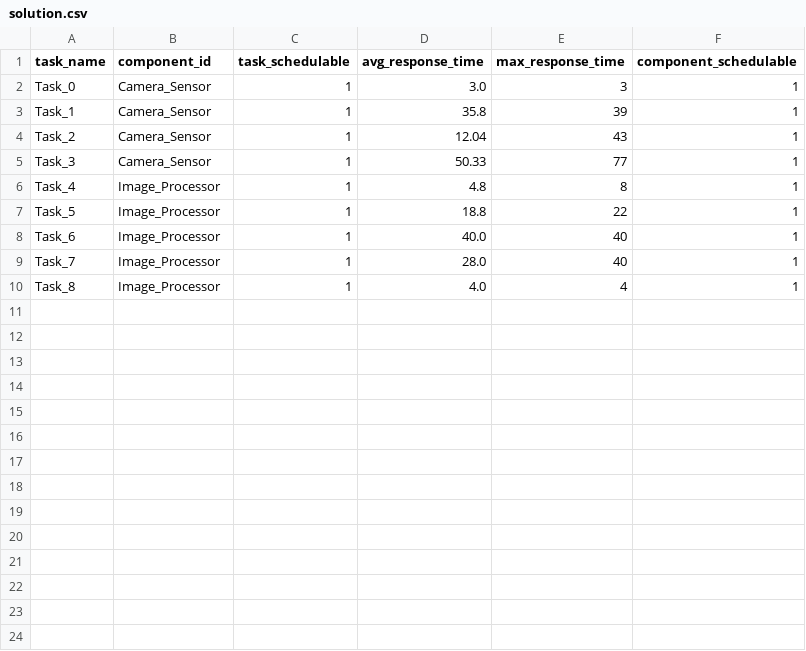
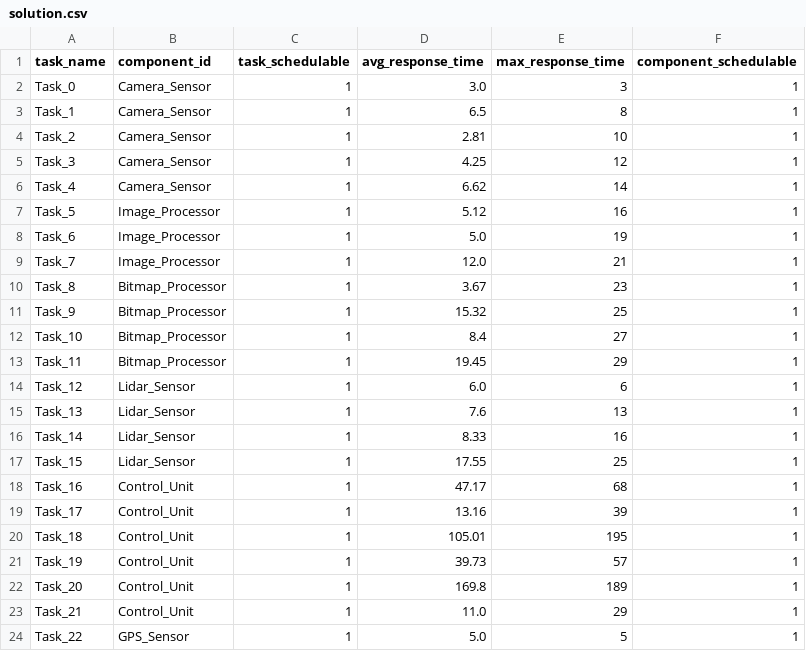
Before and after one commit to SharanSivakumar/02225_Group19, a CSV file: Output/solution.csv, drawn as a sheet; only a part is shown; the diff covers the shown part only.

Commit message:
Data Logging added in .\Output

```diff
--- a/Output/solution.csv
+++ b/Output/solution.csv
@@ -2,9 +2,23 @@ task_name,component_id,task_schedulable,avg_response_time,max_response_time,comp
 Task_0,Camera_Sensor,1,3.0,3,1
-Task_1,Camera_Sensor,1,35.8,39,1
-Task_2,Camera_Sensor,1,12.04,43,1
-Task_3,Camera_Sensor,1,50.33,77,1
-Task_4,Image_Processor,1,4.8,8,1
-Task_5,Image_Processor,1,18.8,22,1
-Task_6,Image_Processor,1,40.0,40,1
-Task_7,Image_Processor,1,28.0,40,1
-Task_8,Image_Processor,1,4.0,4,1
+Task_1,Camera_Sensor,1,6.5,8,1
+Task_2,Camera_Sensor,1,2.81,10,1
+Task_3,Camera_Sensor,1,4.25,12,1
+Task_4,Camera_Sensor,1,6.62,14,1
+Task_5,Image_Processor,1,5.12,16,1
+Task_6,Image_Processor,1,5.0,19,1
+Task_7,Image_Processor,1,12.0,21,1
+Task_8,Bitmap_Processor,1,3.67,23,1
+Task_9,Bitmap_Processor,1,15.32,25,1
+Task_10,Bitmap_Processor,1,8.4,27,1
+Task_11,Bitmap_Processor,1,19.45,29,1
+Task_12,Lidar_Sensor,1,6.0,6,1
+Task_13,Lidar_Sensor,1,7.6,13,1
+Task_14,Lidar_Sensor,1,8.33,16,1
+Task_15,Lidar_Sensor,1,17.55,25,1
+Task_16,Control_Unit,1,47.17,68,1
+Task_17,Control_Unit,1,13.16,39,1
+Task_18,Control_Unit,1,105.01,195,1
+Task_19,Control_Unit,1,39.73,57,1
+Task_20,Control_Unit,1,169.8,189,1
+Task_21,Control_Unit,1,11.0,29,1
+Task_22,GPS_Sensor,1,5.0,5,1
```
Also changed, not shown: 5 added rows elsewhere in this file, 1 other file.
